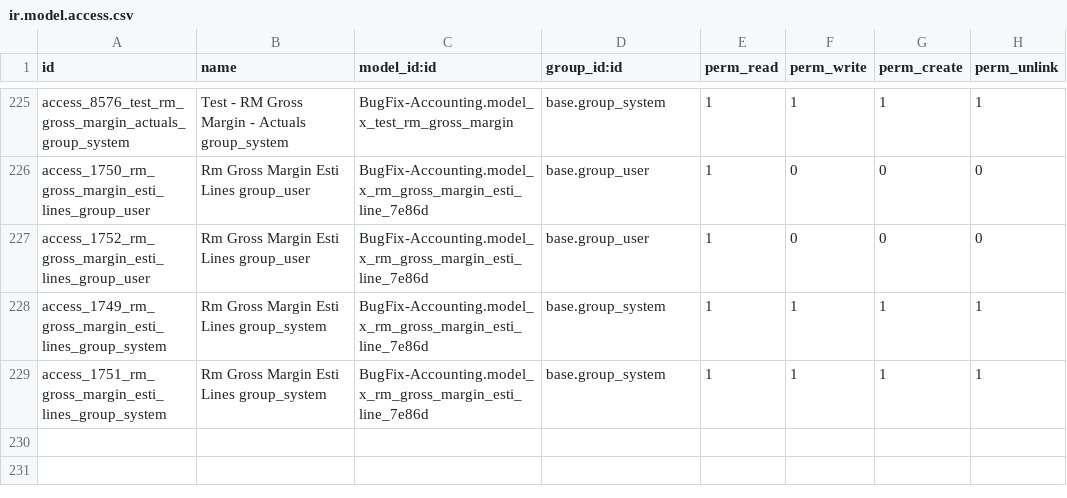
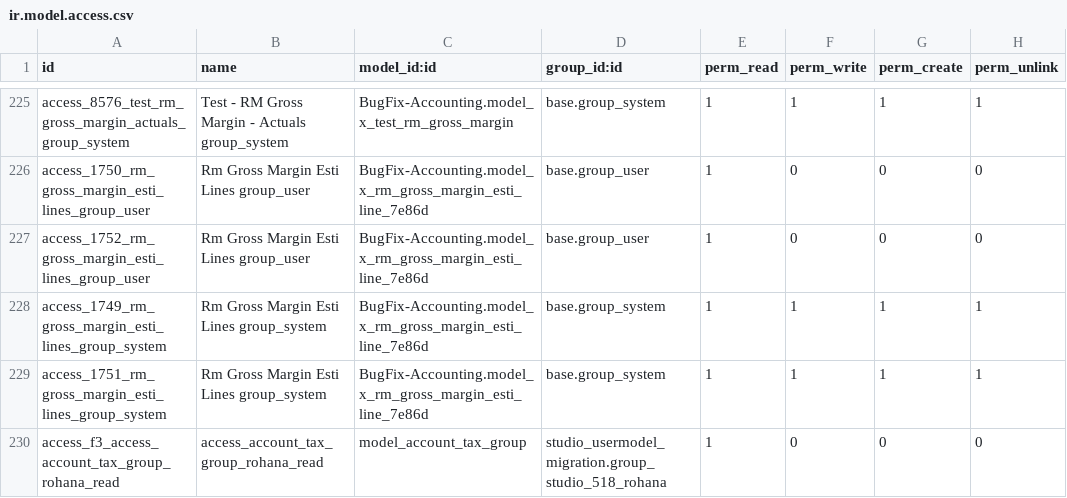
Before and after one commit to sanjayaWjinasena/BugFix-Accounting, a CSV file: security/ir.model.access.csv, drawn as a sheet; only a part is shown, gaps mark what is left out.

Commit message:
Phase F3: ship 8 shippable ACLs (148 more need group ports first)

```diff
--- a/security/ir.model.access.csv
+++ b/security/ir.model.access.csv
@@ -229 +229,2 @@ access_1749_rm_gross_margin_esti_lines_group_system,Rm Gross Margin Esti  Lines
 access_1751_rm_gross_margin_esti_lines_group_system,Rm Gross Margin Esti  Lines group_system,BugFix-Accounting.model_x_rm_gross_margin_esti_line_7e86d,base.group_system,1,1,1,1
+access_f3_access_account_tax_group_rohana_read,access_account_tax_group_rohana_read,model_account_tax_group,studio_usermodel_migration.group_studio_518_rohana,1,0,0,0
```
Also changed, not shown: 1 other file.
